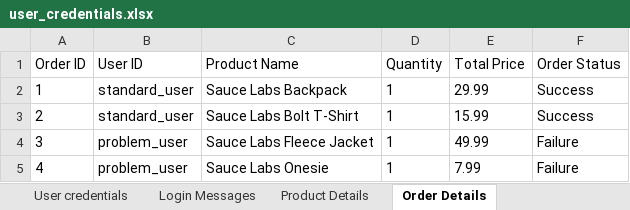
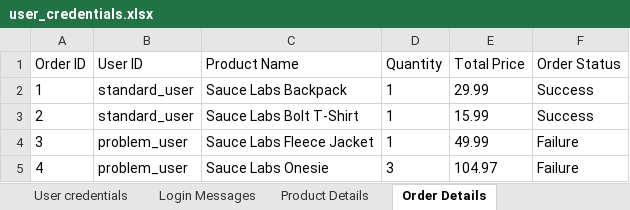
Before and after one commit to iam-aniruddha/Assignment_5, an Excel workbook: user_credentials.xlsx, sheet Order Details, drawn as a sheet; values as stored, in another font and other column widths than the file's, no borders; the diff names each change by its address in the sheet, - before the commit and + after, or states it on an @@ line.

```diff
--- a/user_credentials.xlsx (sheet Order Details)
+++ b/user_credentials.xlsx (sheet Order Details)
-D5 (Quantity): 1
+D5 (Quantity): 3
-E5 (Total Price): 7.99
+E5 (Total Price): 104.97
```
Also changed, not shown: 1 other file.
